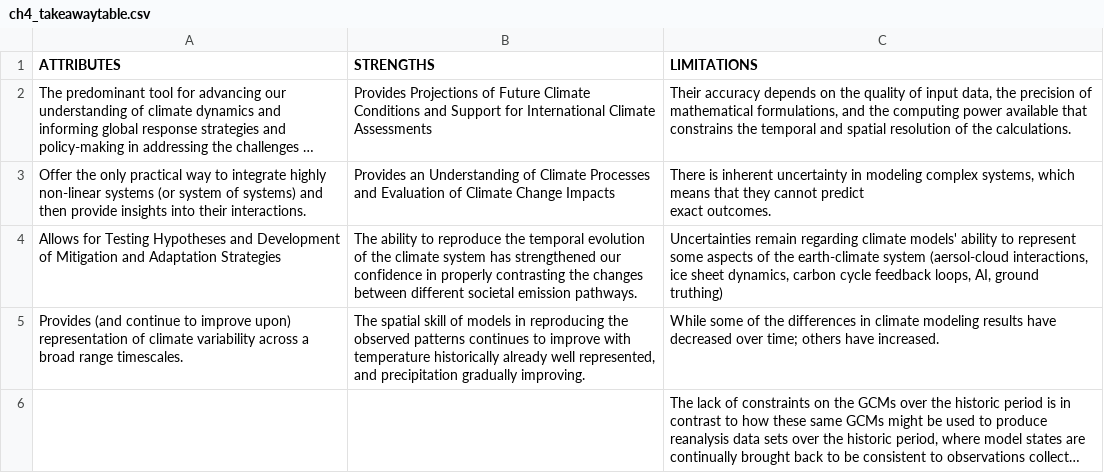
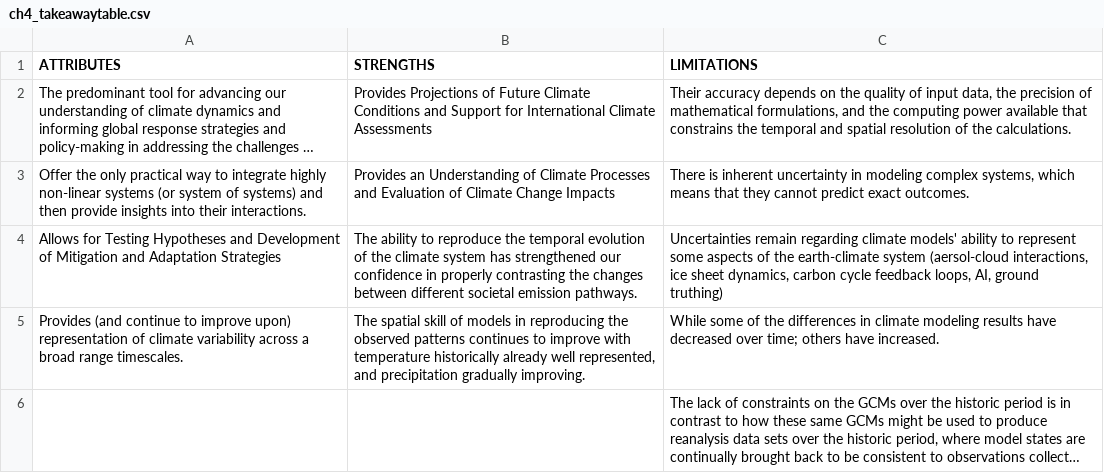
Before and after one commit to NCAR/climate-primer-water, a CSV file: doc/_files/ch4_takeawaytable.csv, drawn as a sheet; long unchanged cells end in …; the diff names each change by its address in the sheet, - before the commit and + after, or states it on an @@ line.

Commit message:
Cleanup of ch4 csv.

```diff
--- a/doc/_files/ch4_takeawaytable.csv
+++ b/doc/_files/ch4_takeawaytable.csv
-C3 (LIMITATIONS): …exact outcomes.
+C3 (LIMITATIONS): …exact outcomes.
```
